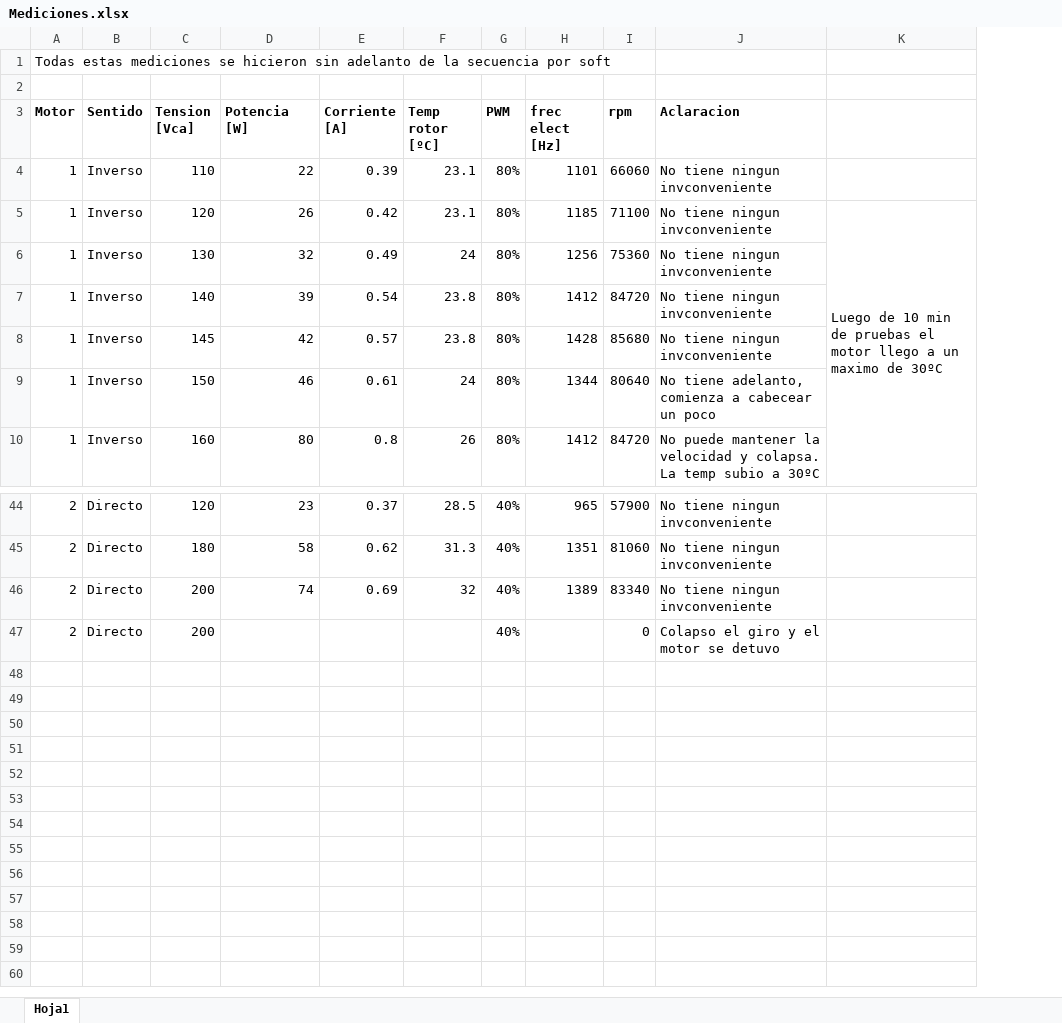
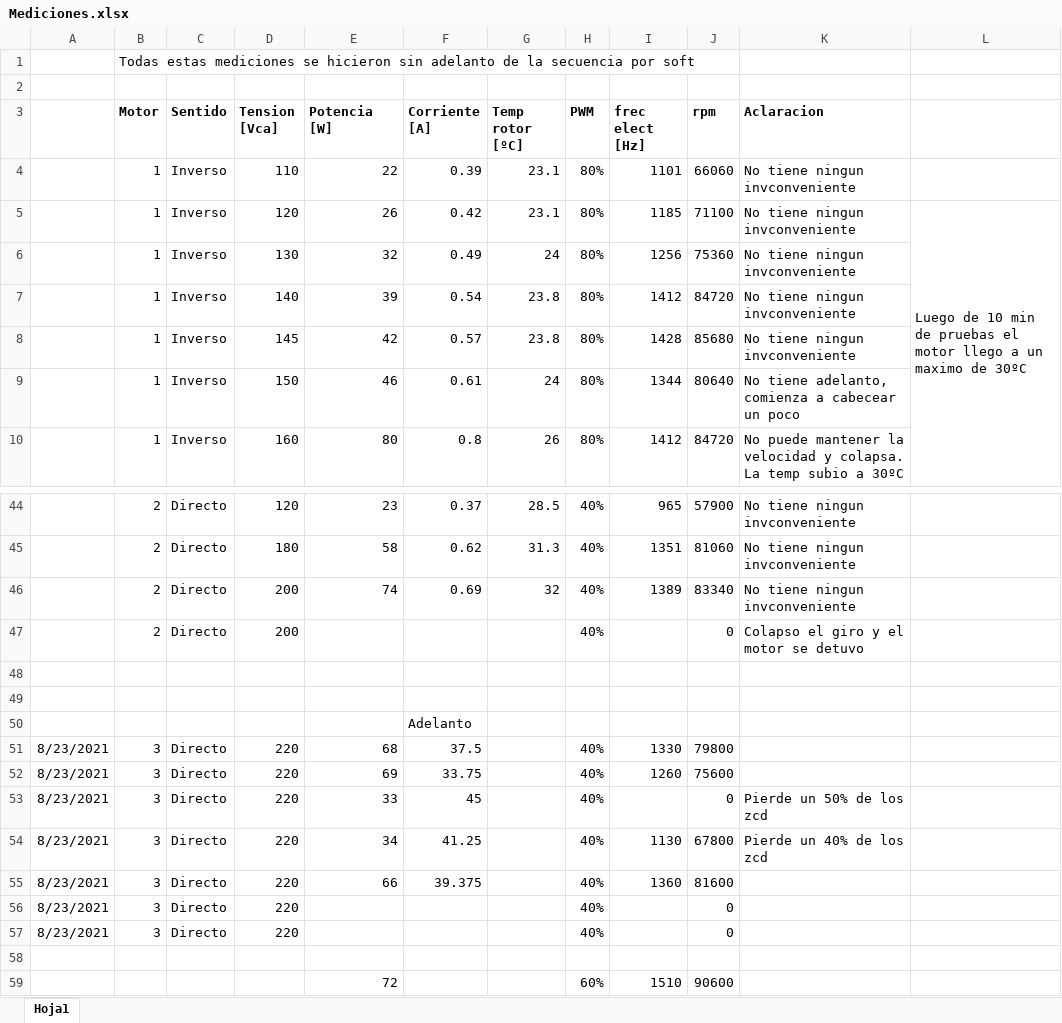
Before and after one commit to Korhyu/Arimex, an Excel workbook: Documentacion/Mediciones.xlsx, sheet Hoja1, drawn as a sheet; only a part is shown, gaps mark what is left out; values as stored, in another font and other column widths than the file's, no borders; the diff names each change by its address in the sheet, - before the commit and + after, or states it on an @@ line.

Commit message:
Funcionando con adelanto
Esta girando a aproximadamente 90krpm consumiendo 70w aprox.
Aparentemente el adelanto funciona y esta trabajando frio.
Hay que ver porque no puede mantener la velocidad, es bastante errantico pero colapsa luego de unos segundos.

```diff
--- a/Documentacion/Mediciones.xlsx (sheet Hoja1)
+++ b/Documentacion/Mediciones.xlsx (sheet Hoja1)
+column A, empty
+row 48: (empty)
+row 49: (empty)
+row 50:  |  |  |  |  | Adelanto
+row 51: 8/23/2021 | 3 | Directo | 220 | 68 | 37.5 |  | 40% | 1330 | 79800
+row 52: 8/23/2021 | 3 | Directo | 220 | 69 | 33.75 |  | 40% | 1260 | 75600
+row 53: 8/23/2021 | 3 | Directo | 220 | 33 | 45 |  | 40% |  | 0 | Pierde un 50% de los zcd
+row 54: 8/23/2021 | 3 | Directo | 220 | 34 | 41.25 |  | 40% | 1130 | 67800 | Pierde un 40% de los zcd
+row 55: 8/23/2021 | 3 | Directo | 220 | 66 | 39.375 |  | 40% | 1360 | 81600
+row 56: 8/23/2021 | 3 | Directo | 220 |  |  |  | 40% |  | 0
+row 57: 8/23/2021 | 3 | Directo | 220 |  |  |  | 40% |  | 0
+row 58: (empty)
+row 59:  |  |  |  | 72 |  |  | 60% | 1510 | 90600
```
Also changed, not shown: formulas that keep their value, 4 other files.
